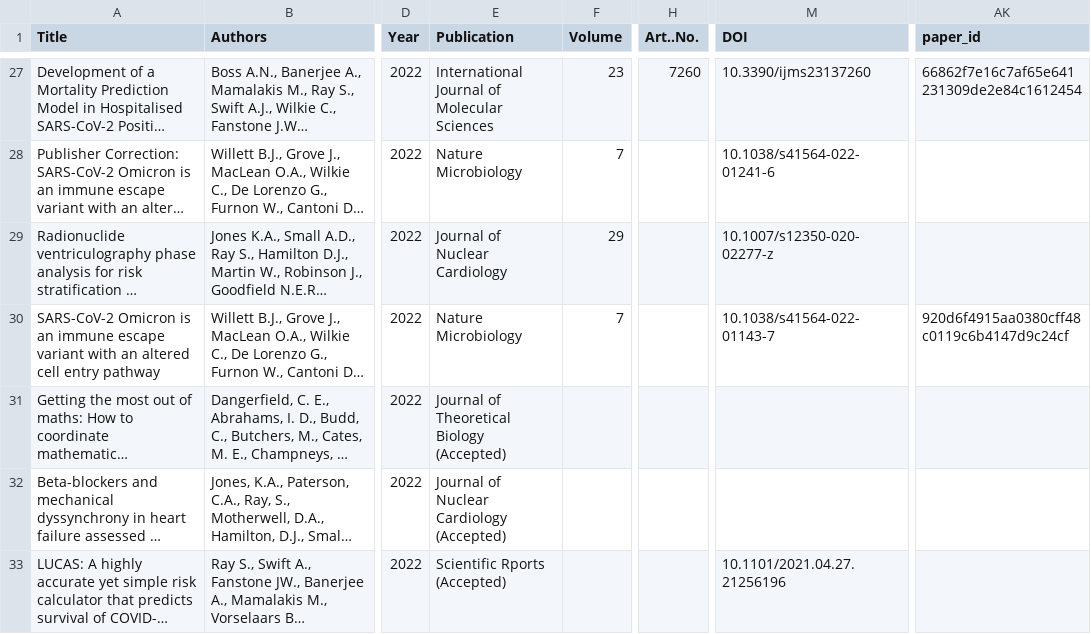
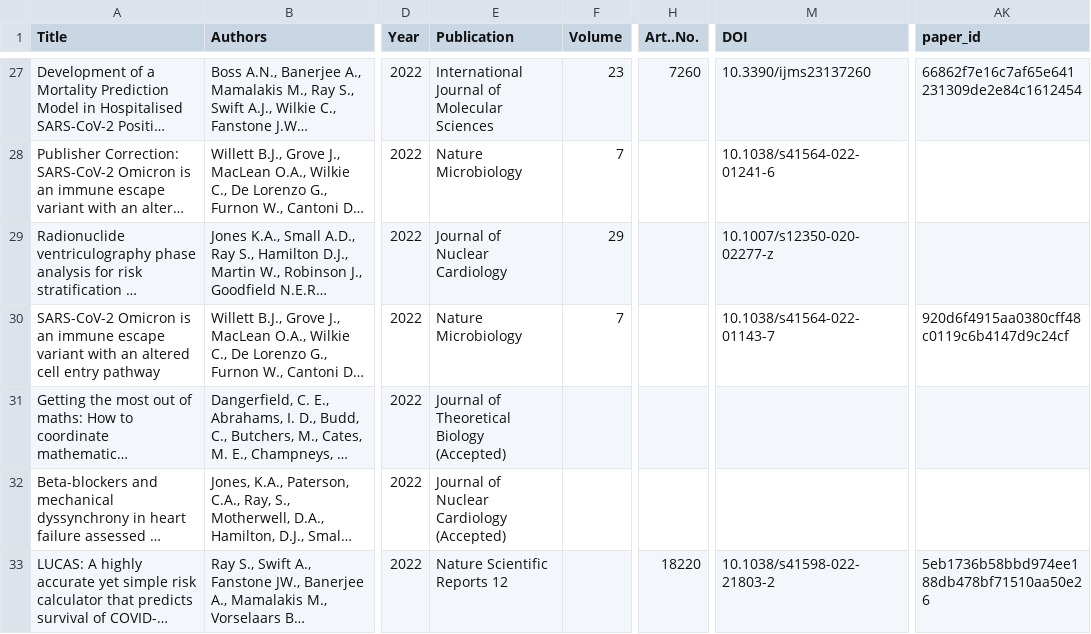
Before and after one commit to surajitstat/surajitstat.github.io, a CSV file: _data/citations.csv, drawn as a sheet; only a part is shown, gaps mark what is left out; long unchanged cells end in …; the diff names each change by its address in the sheet, - before the commit and + after, or states it on an @@ line.

```diff
--- a/_data/citations.csv
+++ b/_data/citations.csv
-E33 (Publication): Scientific Rports (Accepted)
+E33 (Publication): Nature Scientific Reports 12
-H33 (Art..No.): (empty)
+H33 (Art..No.): 18220
-M33 (DOI): 10.1101/2021.04.27.21256196
+M33 (DOI): 10.1038/s41598-022-21803-2
-AK33 (paper_id): (empty)
+AK33 (paper_id): 5eb1736b58bbd974ee188db478bf71510aa50e26
```
Also changed, not shown: 2 other files.
